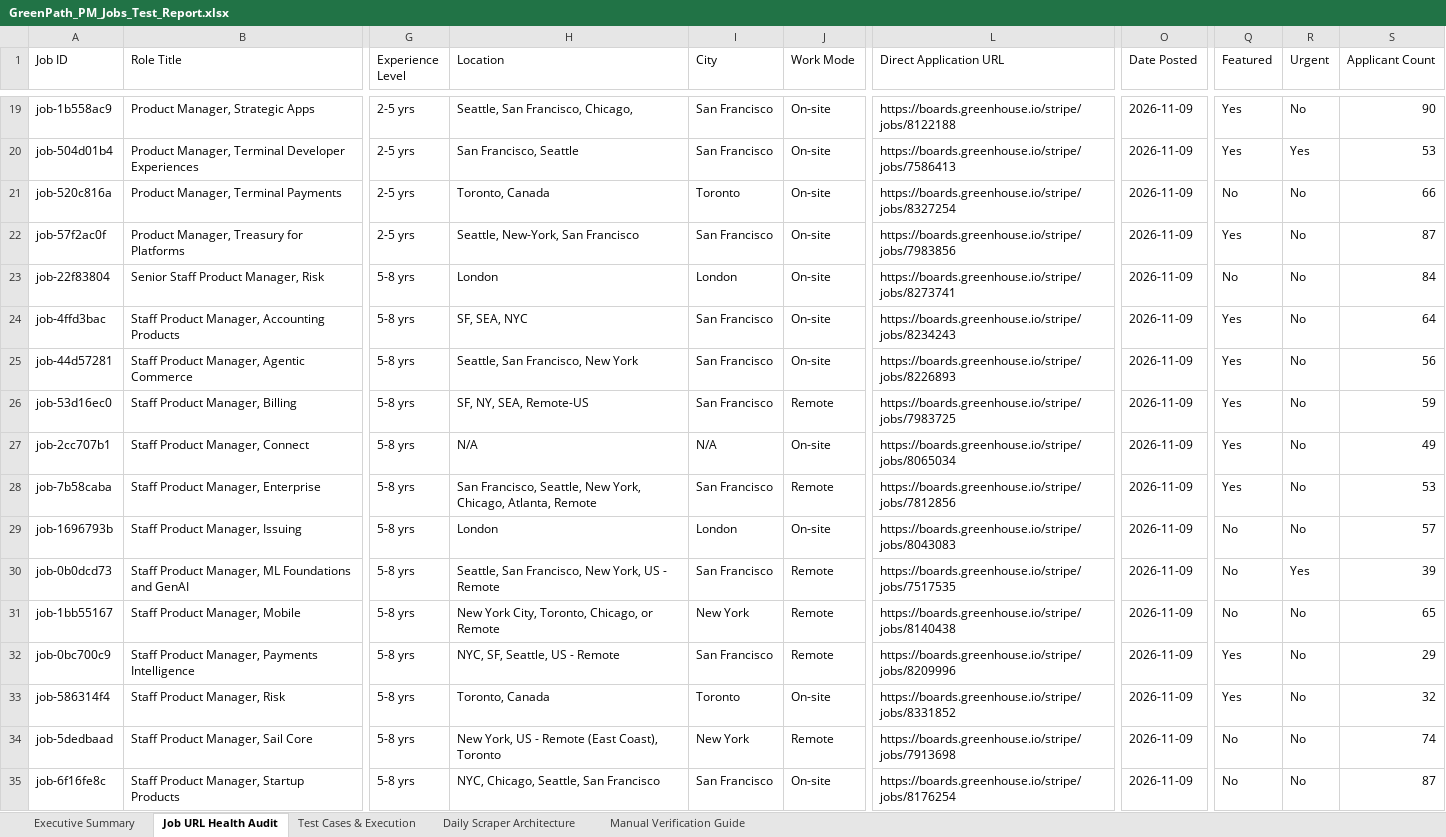
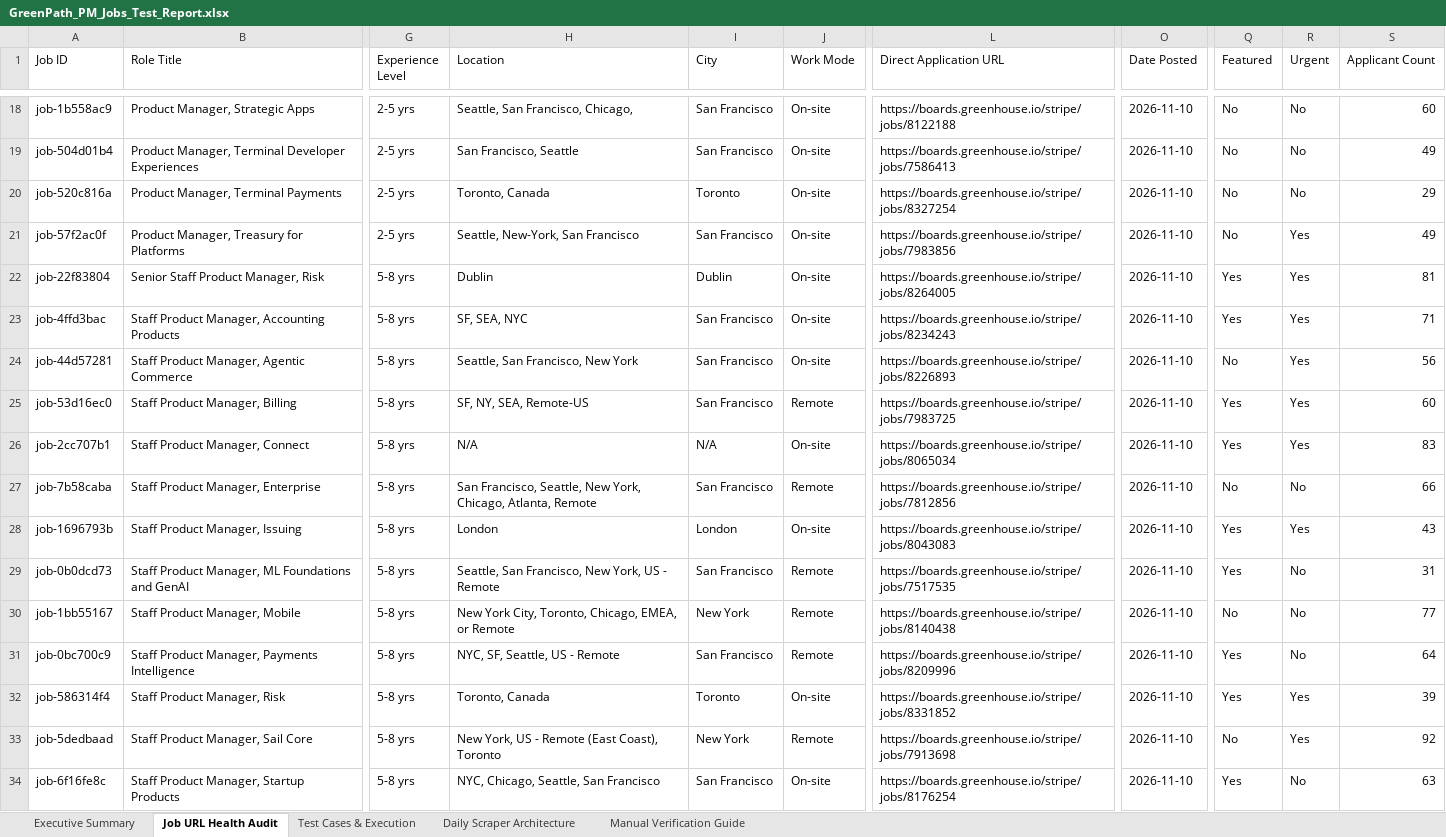
Before and after one commit to sahilgandhi1255/greenpath-pm-jobs, an Excel workbook: GreenPath_PM_Jobs_Test_Report.xlsx, sheet Job URL Health Audit, drawn as a sheet; only a part is shown, gaps mark what is left out; values as stored, in another font and other column widths than the file's, no borders; addresses are those after the commit; the diff covers the shown part only; the diff names each change by its address in the sheet, - before the commit and + after, or states it on an @@ line.

```diff
--- a/GreenPath_PM_Jobs_Test_Report.xlsx (sheet Job URL Health Audit)
+++ b/GreenPath_PM_Jobs_Test_Report.xlsx (sheet Job URL Health Audit)
-O18:O34 (Date Posted): 2026-11-09
+O18:O34 (Date Posted): 2026-11-10
-Q18:Q19 (Featured): Yes
+Q18:Q19 (Featured): No
-S18 (Applicant Count): 90
+S18 (Applicant Count): 60
-R19 (Urgent): Yes
+R19 (Urgent): No
-S19 (Applicant Count): 53
+S19 (Applicant Count): 49
-S20 (Applicant Count): 66
+S20 (Applicant Count): 29
-Q21 (Featured): Yes
+Q21 (Featured): No
-R21:R26 (Urgent): No
+R21:R26 (Urgent): Yes
-S21 (Applicant Count): 87
+S21 (Applicant Count): 49
-H22 (Location): London
+H22 (Location): Dublin
-I22 (City): London
+I22 (City): Dublin
-L22 (Direct Application URL): https://boards.greenhouse.io/stripe/jobs/8273741
+L22 (Direct Application URL): https://boards.greenhouse.io/stripe/jobs/8264005
-Q22 (Featured): No
+Q22 (Featured): Yes
-S22 (Applicant Count): 84
+S22 (Applicant Count): 81
-S23 (Applicant Count): 64
+S23 (Applicant Count): 71
-Q24 (Featured): Yes
+Q24 (Featured): No
-S25 (Applicant Count): 59
+S25 (Applicant Count): 60
-S26 (Applicant Count): 49
+S26 (Applicant Count): 83
-Q27 (Featured): Yes
+Q27 (Featured): No
-S27 (Applicant Count): 53
+S27 (Applicant Count): 66
-Q28:Q29 (Featured): No
+Q28:Q29 (Featured): Yes
-R28 (Urgent): No
+R28 (Urgent): Yes
-S28 (Applicant Count): 57
+S28 (Applicant Count): 43
-R29 (Urgent): Yes
+R29 (Urgent): No
-S29 (Applicant Count): 39
+S29 (Applicant Count): 31
-H30 (Location): New York City, Toronto, Chicago, or Remote
+H30 (Location): New York City, Toronto, Chicago, EMEA, or Remote
-S30 (Applicant Count): 65
+S30 (Applicant Count): 77
-S31 (Applicant Count): 29
+S31 (Applicant Count): 64
-R32:R33 (Urgent): No
+R32:R33 (Urgent): Yes
-S32 (Applicant Count): 32
+S32 (Applicant Count): 39
-S33 (Applicant Count): 74
+S33 (Applicant Count): 92
-Q34 (Featured): No
+Q34 (Featured): Yes
-S34 (Applicant Count): 87
+S34 (Applicant Count): 63
```
Also changed, not shown: 6 added rows, 6 removed rows and 609 edited cells elsewhere in this sheet, sheet Executive Summary, sheet Test Cases & Execution, 2 other files.
